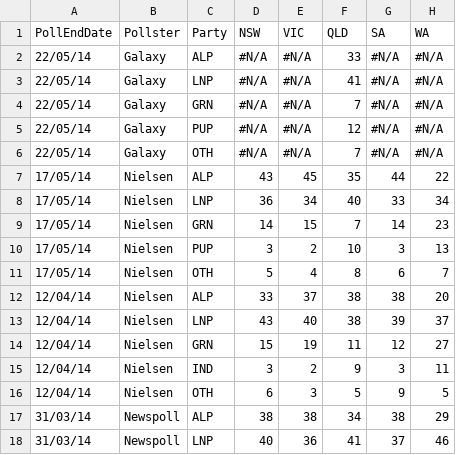
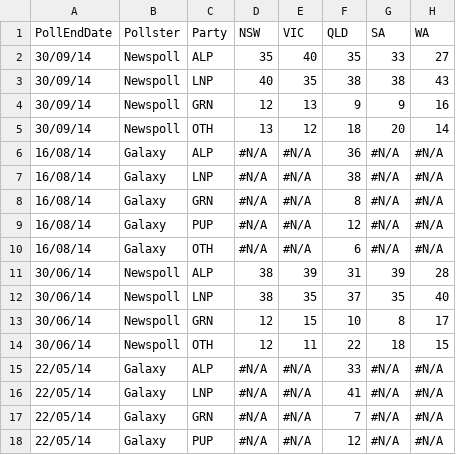
Before and after one commit to PhantomTrend/ptcode, a CSV file: PollingData/StateData.csv, drawn as a sheet; only a part is shown; the shorter side is filled out with more unchanged rows; the diff names each change by its address in the sheet, - before the commit and + after, or states it on an @@ line.

```diff
--- a/PollingData/StateData.csv
+++ b/PollingData/StateData.csv
+row 2: 30/09/14 | Newspoll | ALP | 35 | 40 | 35 | 33 | 27
+row 3: 30/09/14 | Newspoll | LNP | 40 | 35 | 38 | 38 | 43
+row 4: 30/09/14 | Newspoll | GRN | 12 | 13 | 9 | 9 | 16
+row 5: 30/09/14 | Newspoll | OTH | 13 | 12 | 18 | 20 | 14
+row 6: 16/08/14 | Galaxy | ALP | #N/A | #N/A | 36 | #N/A | #N/A
+row 7: 16/08/14 | Galaxy | LNP | #N/A | #N/A | 38 | #N/A | #N/A
+row 8: 16/08/14 | Galaxy | GRN | #N/A | #N/A | 8 | #N/A | #N/A
+row 9: 16/08/14 | Galaxy | PUP | #N/A | #N/A | 12 | #N/A | #N/A
+row 10: 16/08/14 | Galaxy | OTH | #N/A | #N/A | 6 | #N/A | #N/A
+row 11: 30/06/14 | Newspoll | ALP | 38 | 39 | 31 | 39 | 28
+row 12: 30/06/14 | Newspoll | LNP | 38 | 35 | 37 | 35 | 40
+row 13: 30/06/14 | Newspoll | GRN | 12 | 15 | 10 | 8 | 17
+row 14: 30/06/14 | Newspoll | OTH | 12 | 11 | 22 | 18 | 15
```
Also changed, not shown: PollingData/NationalData.csv, 2 other files.
